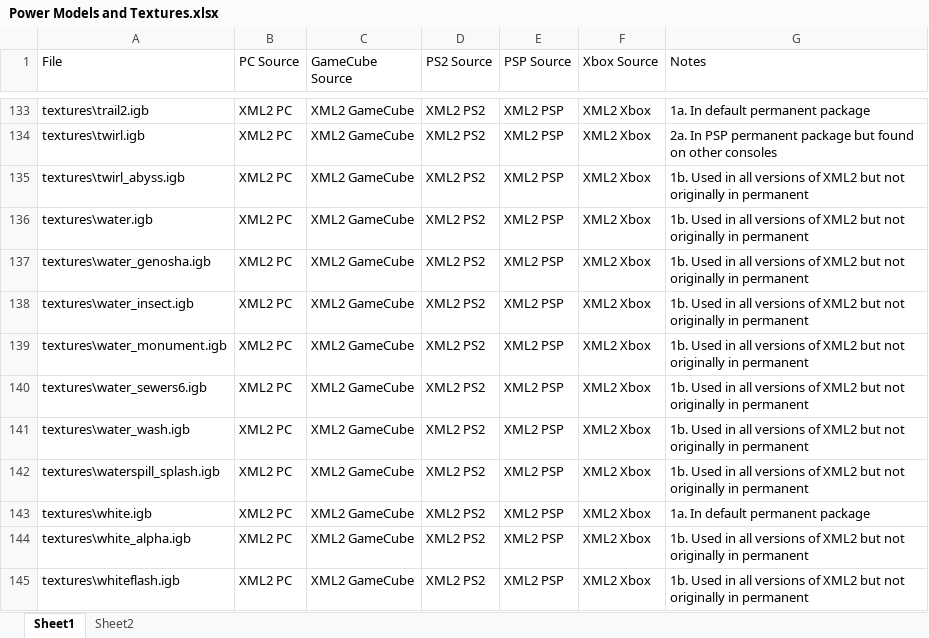
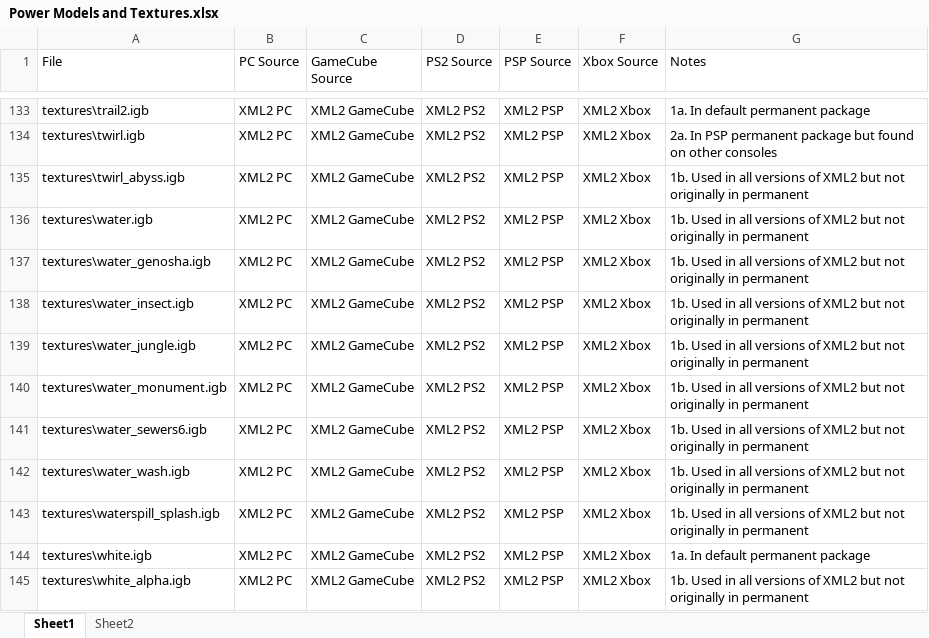
Before and after one commit to EthanReed517/XML2-Ultimate-Patch, an Excel workbook: 4. Menus/permanent/Power Models and Textures.xlsx, sheet Sheet1, drawn as a sheet; only a part is shown, gaps mark what is left out; the shorter side is filled out with more unchanged rows; values as stored, in another font and other column widths than the file's, no borders; conditional formats and table styles not drawn; the diff names each change by its address in the sheet, - before the commit and + after, or states it on an @@ line.

Commit message:
Update Power Models and Textures.xlsx
Add water_jungle

```diff
--- a/4. Menus/permanent/Power Models and Textures.xlsx (sheet Sheet1)
+++ b/4. Menus/permanent/Power Models and Textures.xlsx (sheet Sheet1)
+row 139: textures\water_jungle.igb | XML2 PC | XML2 GameCube | XML2 PS2 | XML2 PSP | XML2 Xbox | 1b. Used in all versions of XML2 but not originally in permanent
```
